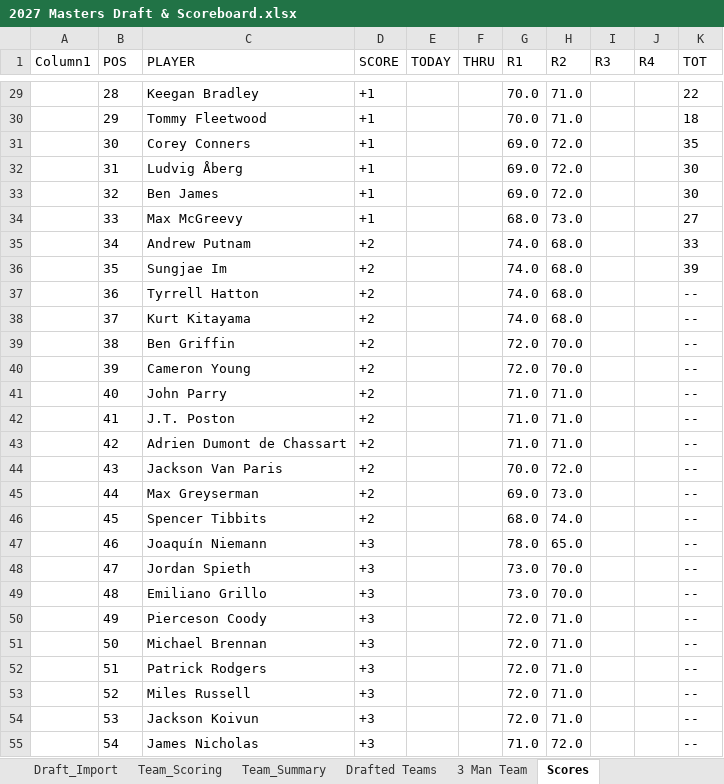
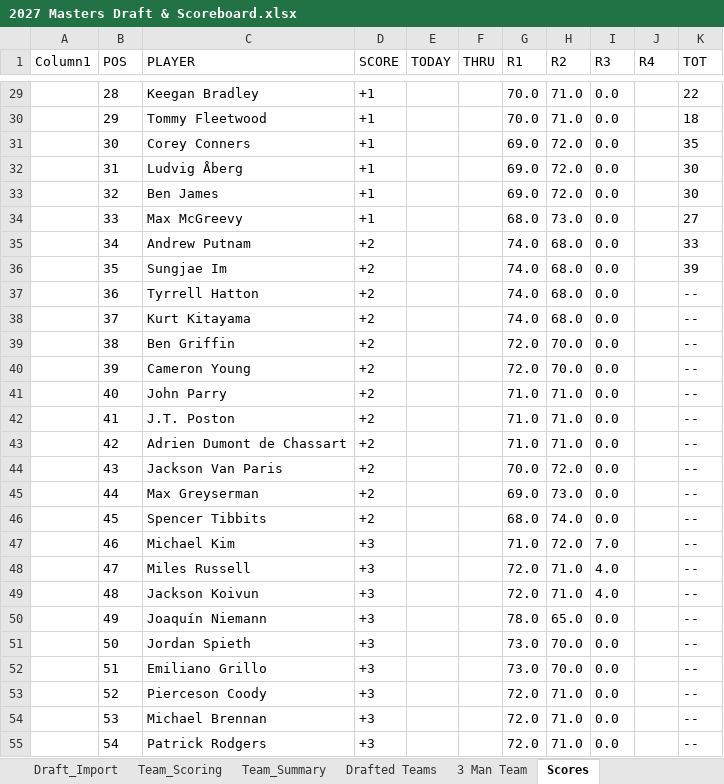
Before and after one commit to Melbs98/2027-Masters-Ctown, an Excel workbook: data/2027 Masters Draft & Scoreboard.xlsx, sheet Scores, drawn as a sheet; only a part is shown, gaps mark what is left out; values as stored, in another font and other column widths than the file's, no borders; table styles not drawn; the diff covers the shown part only; the diff names each change by its address in the sheet, - before the commit and + after, or states it on an @@ line.

```diff
--- a/data/2027 Masters Draft & Scoreboard.xlsx (sheet Scores)
+++ b/data/2027 Masters Draft & Scoreboard.xlsx (sheet Scores)
-I29:I46 (R3): (empty)
+I29:I46 (R3): 0.0
-C47 (PLAYER): Joaquín Niemann
+C47 (PLAYER): Michael Kim
-G47 (R1): 78.0
+G47 (R1): 71.0
-H47 (R2): 65.0
+H47 (R2): 72.0
-I47 (R3): (empty)
+I47 (R3): 7.0
-C48 (PLAYER): Jordan Spieth
+C48 (PLAYER): Miles Russell
-G48:G49 (R1): 73.0
+G48:G49 (R1): 72.0
-H48:H49 (R2): 70.0
+H48:H49 (R2): 71.0
-I48:I49 (R3): (empty)
+I48:I49 (R3): 4.0
-C49 (PLAYER): Emiliano Grillo
+C49 (PLAYER): Jackson Koivun
-C50 (PLAYER): Pierceson Coody
+C50 (PLAYER): Joaquín Niemann
-G50 (R1): 72.0
+G50 (R1): 78.0
-H50 (R2): 71.0
+H50 (R2): 65.0
-I50:I55 (R3): (empty)
+I50:I55 (R3): 0.0
-C51 (PLAYER): Michael Brennan
+C51 (PLAYER): Jordan Spieth
-G51:G52 (R1): 72.0
+G51:G52 (R1): 73.0
-H51:H52 (R2): 71.0
+H51:H52 (R2): 70.0
-C52 (PLAYER): Patrick Rodgers
+C52 (PLAYER): Emiliano Grillo
-C53 (PLAYER): Miles Russell
+C53 (PLAYER): Pierceson Coody
-C54 (PLAYER): Jackson Koivun
+C54 (PLAYER): Michael Brennan
-C55 (PLAYER): James Nicholas
+C55 (PLAYER): Patrick Rodgers
-G55 (R1): 71.0
+G55 (R1): 72.0
-H55 (R2): 72.0
+H55 (R2): 71.0
```
Also changed, not shown: 174 edited cells elsewhere in this sheet, 1 other file.
